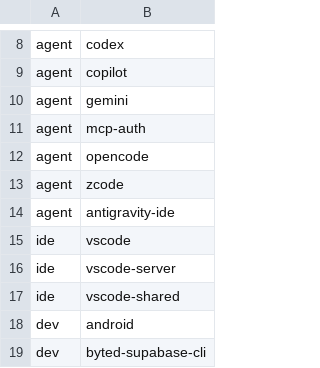
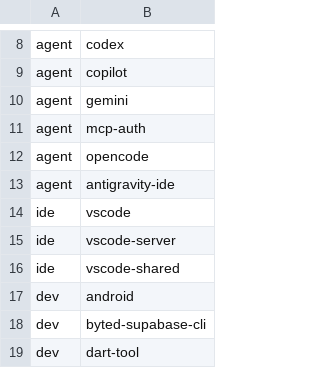
Before and after one commit to zhaoxuan-inside/BestDevEnv, a TSV file: config/Registry/apps-classify.tsv, drawn as a sheet; only a part is shown, gaps mark what is left out; the shorter side is filled out with more unchanged rows.

Commit message:
chore(config): seed 快照同步（devenv cfg snapshot；③ 正本 → 工程仓库，push 即异地备份）

```diff
--- a/config/Registry/apps-classify.tsv
+++ b/config/Registry/apps-classify.tsv
@@ -12,3 +12,2 @@ agent|mcp-auth
 agent|opencode
-agent|zcode
 agent|antigravity-ide
```
Also changed, not shown: 2 other files.
